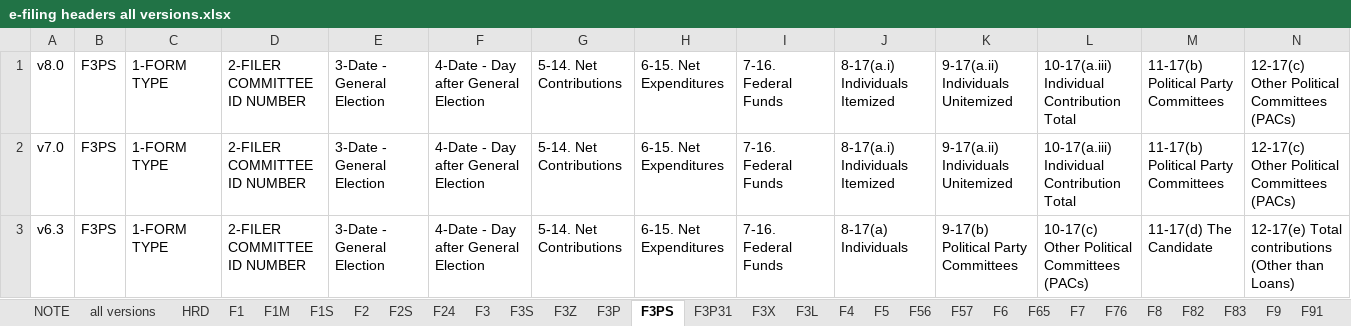
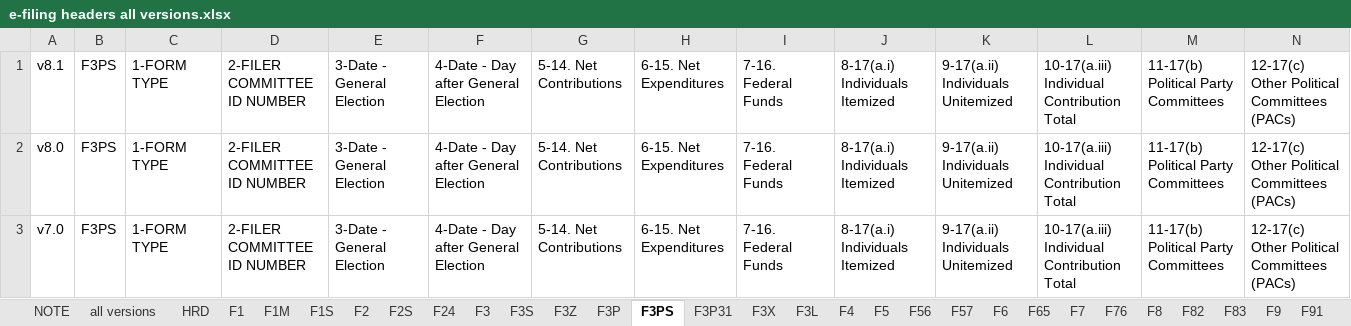
Before and after one commit to h4ck3rm1k3/FEC-Field-Documentation, an Excel workbook: e-filing headers all versions.xlsx, sheet F3PS, drawn as a sheet; only a part is shown; the shorter side is filled out with more unchanged rows; values as stored, in another font and other column widths than the file's, no borders; rows hold the shown columns only; the diff names each change by its address in the sheet, - before the commit and + after, or states it on an @@ line.

```diff
--- a/e-filing headers all versions.xlsx (sheet F3PS)
+++ b/e-filing headers all versions.xlsx (sheet F3PS)
+row 1: v8.1 | F3PS | 1-FORM TYPE | 2-FILER COMMITTEE ID NUMBER | 3-Date - General Election | 4-Date - Day after General Election | 5-14. Net Contributions | 6-15. Net Expenditures | 7-16. Federal Funds | 8-17(a.i) Individuals Itemized | 9-17(a.ii) Individuals Unitemized | 10-17(a.iii) Individual Contribution Total | 11-17(b) Political Party Committees | 12-17(c) Other Political Committees (PACs)
```
Also changed, not shown: sheet all versions, sheet F3P, sheet F3X, sheet F1, sheet F3, sheet F4, 42 more sheets, formulas that keep their value, 2 other files.
